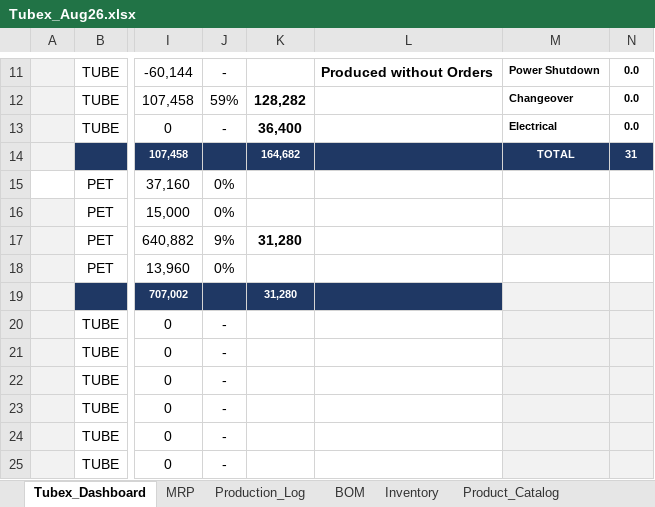
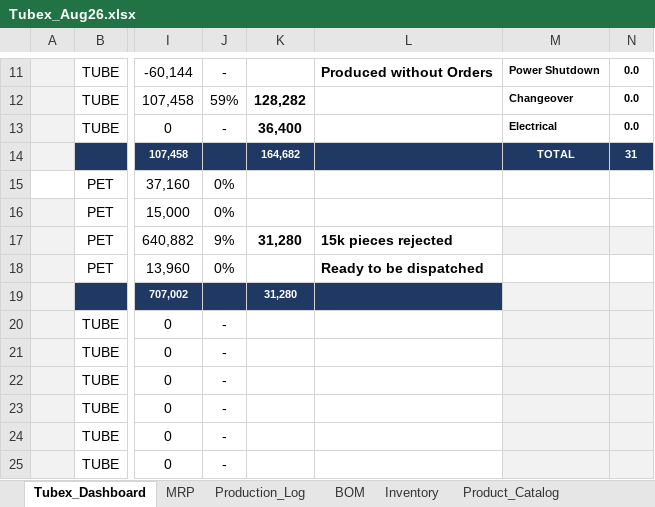
Before and after one commit to ckndr/alpha-containers, an Excel workbook: Tubex_Aug26.xlsx, sheet Tubex_Dashboard, drawn as a sheet; only a part is shown, gaps mark what is left out; values as stored, in another font and other column widths than the file's, no borders; the diff names each change by its address in the sheet, - before the commit and + after, or states it on an @@ line.

```diff
--- a/Tubex_Aug26.xlsx (sheet Tubex_Dashboard)
+++ b/Tubex_Aug26.xlsx (sheet Tubex_Dashboard)
-L17: (empty)
+L17: 15k pieces rejected
-L18: (empty)
+L18: Ready to be dispatched
```
Also changed, not shown: sheet Inventory, sheet MRP, formulas that keep their value, hidden cells, 4 other files.
